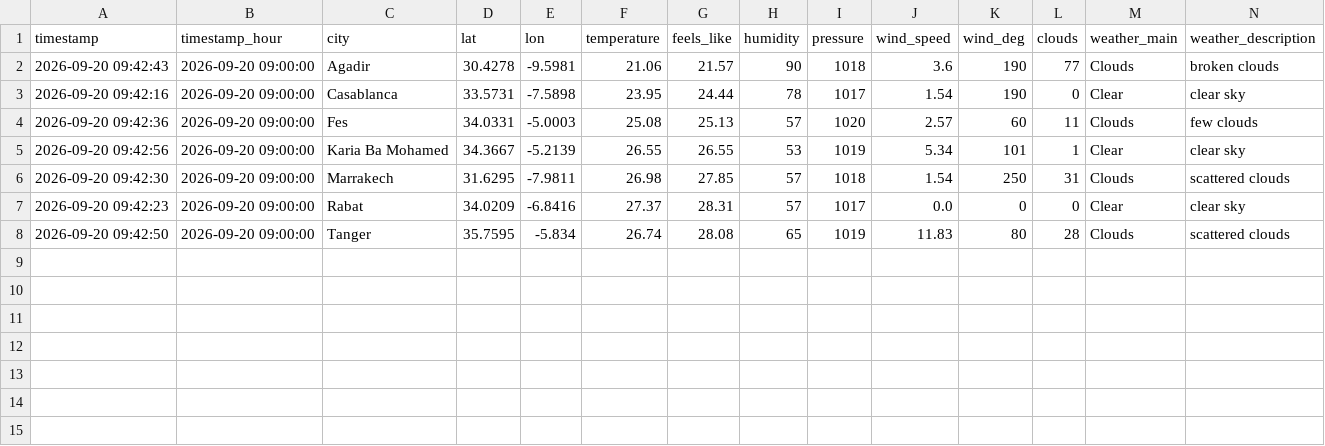
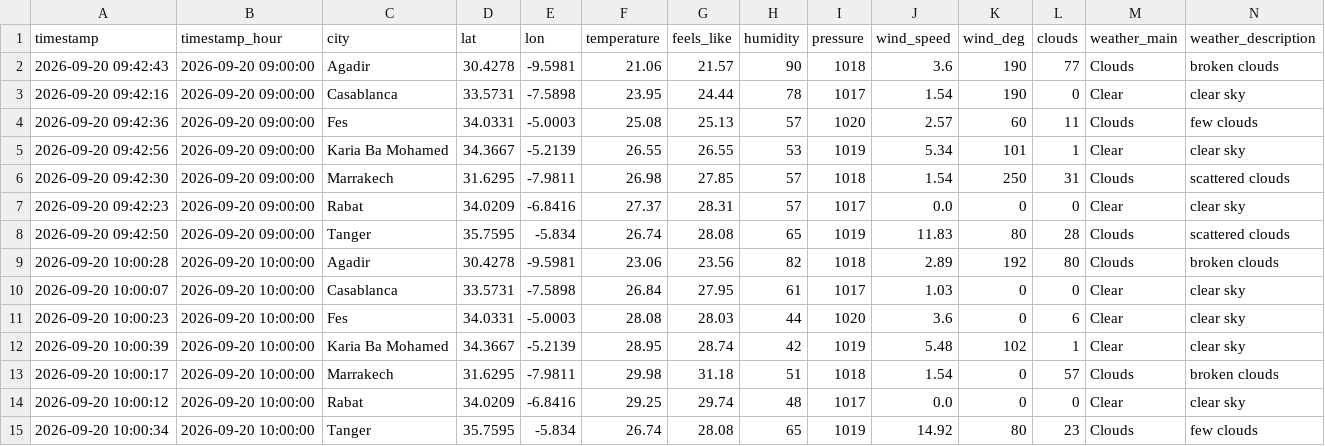
Before and after one commit to Bilal51002/air-quality-prediction-morocco, a CSV file: data/raw/morocco_air_quality_data.csv, drawn as a sheet; only a part is shown; rows hold the shown columns only; the diff names each change by its address in the sheet, - before the commit and + after, or states it on an @@ line.

```diff
--- a/data/raw/morocco_air_quality_data.csv
+++ b/data/raw/morocco_air_quality_data.csv
+row 9: 2026-09-20 10:00:28 | 2026-09-20 10:00:00 | Agadir | 30.4278 | -9.5981 | 23.06 | 23.56 | 82 | 1018 | 2.89 | 192 | 80 | Clouds | broken clouds
+row 10: 2026-09-20 10:00:07 | 2026-09-20 10:00:00 | Casablanca | 33.5731 | -7.5898 | 26.84 | 27.95 | 61 | 1017 | 1.03 | 0 | 0 | Clear | clear sky
+row 11: 2026-09-20 10:00:23 | 2026-09-20 10:00:00 | Fes | 34.0331 | -5.0003 | 28.08 | 28.03 | 44 | 1020 | 3.6 | 0 | 6 | Clear | clear sky
+row 12: 2026-09-20 10:00:39 | 2026-09-20 10:00:00 | Karia Ba Mohamed | 34.3667 | -5.2139 | 28.95 | 28.74 | 42 | 1019 | 5.48 | 102 | 1 | Clear | clear sky
+row 13: 2026-09-20 10:00:17 | 2026-09-20 10:00:00 | Marrakech | 31.6295 | -7.9811 | 29.98 | 31.18 | 51 | 1018 | 1.54 | 0 | 57 | Clouds | broken clouds
+row 14: 2026-09-20 10:00:12 | 2026-09-20 10:00:00 | Rabat | 34.0209 | -6.8416 | 29.25 | 29.74 | 48 | 1017 | 0.0 | 0 | 0 | Clear | clear sky
+row 15: 2026-09-20 10:00:34 | 2026-09-20 10:00:00 | Tanger | 35.7595 | -5.834 | 26.74 | 28.08 | 65 | 1019 | 14.92 | 80 | 23 | Clouds | few clouds
```
